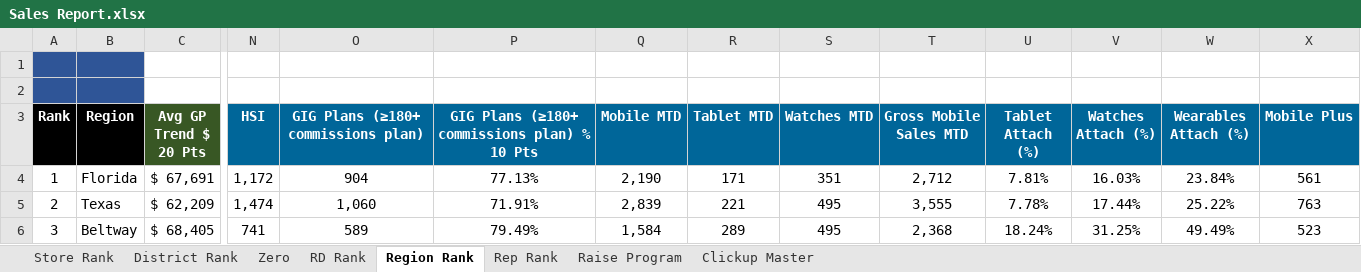
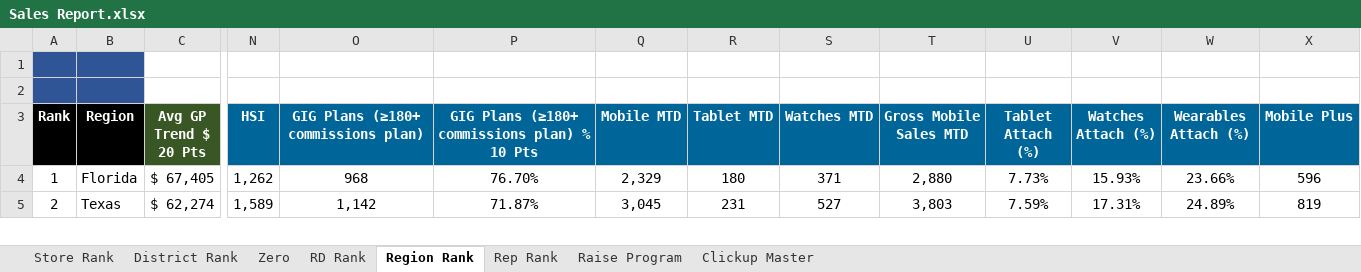
Before and after one commit to BlufoxMobile/Daily-Sales-Report, an Excel workbook: data/Sales Report.xlsx, sheet Region Rank, drawn as a sheet; only a part is shown, gaps mark what is left out; values as stored, in another font and other column widths than the file's, no borders; charts and pictures and conditional formats not drawn; removed rows and columns are numbered as before the commit, all else as after; rows hold the shown columns only; the diff covers the shown part only; the diff names each change by its address in the sheet, - before the commit and + after, or states it on an @@ line.

Commit message:
Update sales report - 6/16/2026

```diff
--- a/data/Sales Report.xlsx (sheet Region Rank)
+++ b/data/Sales Report.xlsx (sheet Region Rank)
-C4 (Avg GP Trend $ 20 Pts): $ 67,691
+C4 (Avg GP Trend $ 20 Pts): $ 67,405
-N4 (HSI): 1,172
+N4 (HSI): 1,262
-O4: 904
+O4: 968
-P4: 77.13%
+P4: 76.70%
-Q4 (Mobile MTD): 2,190
+Q4 (Mobile MTD): 2,329
-R4 (Tablet MTD): 171
+R4 (Tablet MTD): 180
-S4 (Watches MTD): 351
+S4 (Watches MTD): 371
-T4 (Gross Mobile Sales MTD): 2,712
+T4 (Gross Mobile Sales MTD): 2,880
-U4 (Tablet Attach (%)): 7.81%
+U4 (Tablet Attach (%)): 7.73%
-V4 (Watches Attach (%)): 16.03%
+V4 (Watches Attach (%)): 15.93%
-W4 (Wearables Attach (%)): 23.84%
+W4 (Wearables Attach (%)): 23.66%
-X4 (Mobile Plus): 561
+X4 (Mobile Plus): 596
-C5 (Avg GP Trend $ 20 Pts): $ 62,209
+C5 (Avg GP Trend $ 20 Pts): $ 62,274
-N5 (HSI): 1,474
+N5 (HSI): 1,589
-O5: 1,060
+O5: 1,142
-P5: 71.91%
+P5: 71.87%
-Q5 (Mobile MTD): 2,839
+Q5 (Mobile MTD): 3,045
-R5 (Tablet MTD): 221
+R5 (Tablet MTD): 231
-S5 (Watches MTD): 495
+S5 (Watches MTD): 527
-T5 (Gross Mobile Sales MTD): 3,555
+T5 (Gross Mobile Sales MTD): 3,803
-U5 (Tablet Attach (%)): 7.78%
+U5 (Tablet Attach (%)): 7.59%
-V5 (Watches Attach (%)): 17.44%
+V5 (Watches Attach (%)): 17.31%
-W5 (Wearables Attach (%)): 25.22%
+W5 (Wearables Attach (%)): 24.89%
-X5 (Mobile Plus): 763
+X5 (Mobile Plus): 819
-row 6: 3 | Beltway | $ 68,405 | 741 | 589 | 79.49% | 1,584 | 289 | 495 | 2,368 | 18.24% | 31.25% | 49.49% | 523
```
Also changed, not shown: 1 added row and 110 edited cells elsewhere in this sheet, sheet Rep Rank, sheet Store Rank, sheet District Rank, sheet Zero, sheet RD Rank, sheet Raise Program, 1 more sheet, hidden cells.
